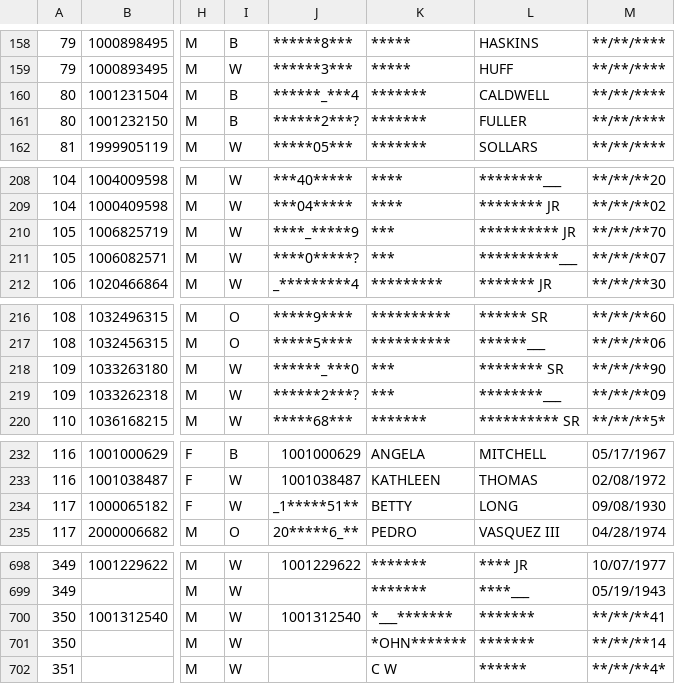
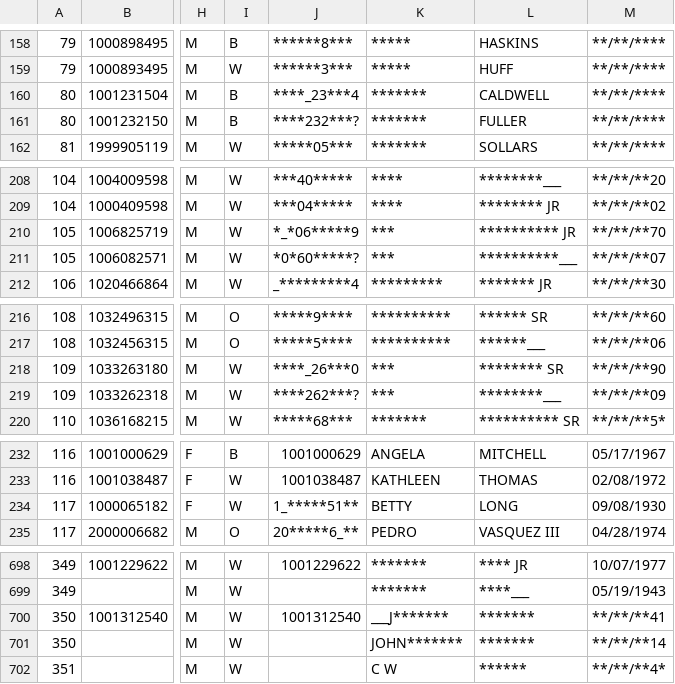
Before and after one commit to hwangtamu/userstudy, a CSV file: public/data/output.csv, drawn as a sheet; only a part is shown, gaps mark what is left out; the diff names each change by its address in the sheet, - before the commit and + after, or states it on an @@ line.

```diff
--- a/public/data/output.csv
+++ b/public/data/output.csv
-J160: ******_***4
+J160: ****_23***4
-J161: ******2***?
+J161: ****232***?
-J210: ****_*****9
+J210: *_*06*****9
-J211: ****0*****?
+J211: *0*60*****?
-J218: ******_***0
+J218: ****_26***0
-J219: ******2***?
+J219: ****262***?
-J234: _1*****51**
+J234: 1_*****51**
-K700: *___*******
+K700: ___J*******
-K701: *OHN*******
+K701: JOHN*******
```
Also changed, not shown: public/data/sample_02.csv, public/data/sample_07.csv, 12 other files.
